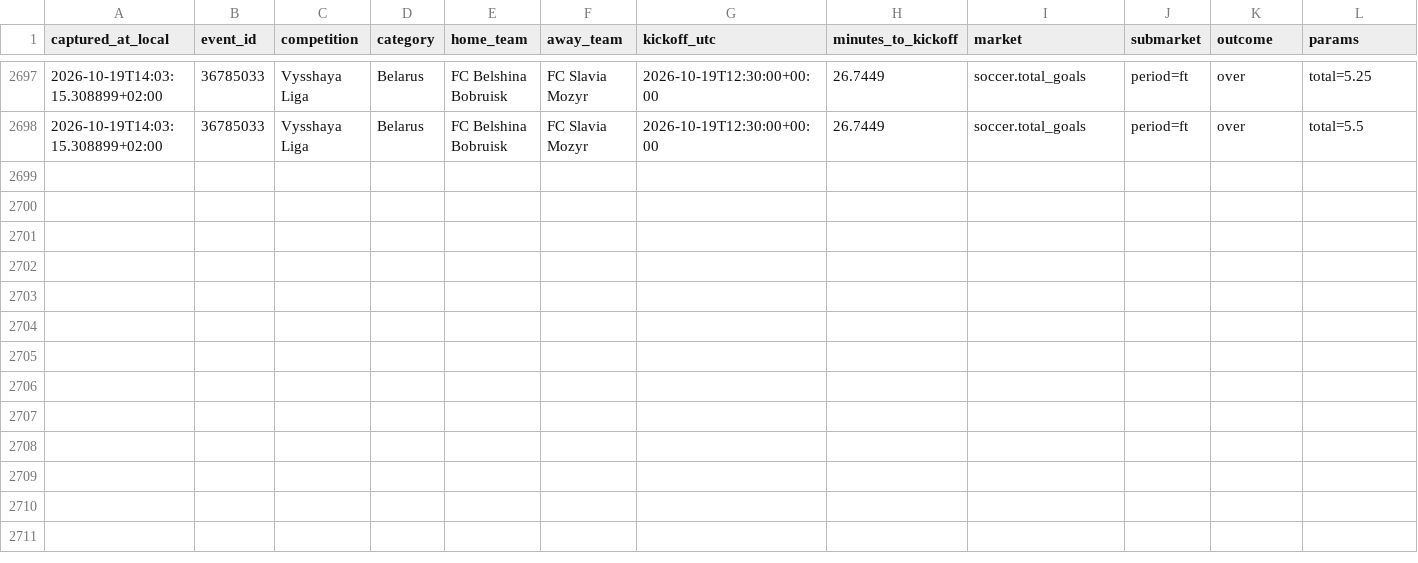
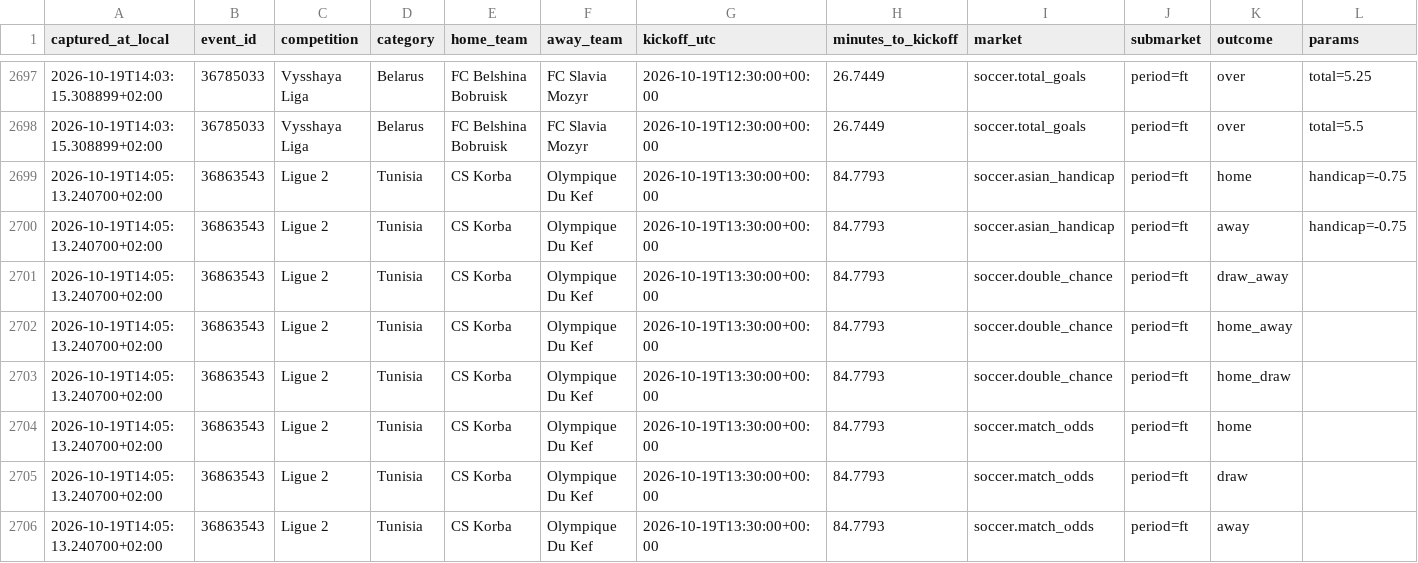
Before and after one commit to ILNIENTE1989/quote-shadow-v2, a CSV file: data/cloudbet/changes/2026-10-19.csv, drawn as a sheet; only a part is shown, gaps mark what is left out; rows hold the shown columns only; the diff names each change by its address in the sheet, - before the commit and + after, or states it on an @@ line.

Commit message:
data: snapshot Cloudbet

```diff
--- a/data/cloudbet/changes/2026-10-19.csv
+++ b/data/cloudbet/changes/2026-10-19.csv
+row 2699: 2026-10-19T14:05:13.240700+02:00 | 36863543 | Ligue 2 | Tunisia | CS Korba | Olympique Du Kef | 2026-10-19T13:30:00+00:00 | 84.7793 | soccer.asian_handicap | period=ft | home | handicap=-0.75
+row 2700: 2026-10-19T14:05:13.240700+02:00 | 36863543 | Ligue 2 | Tunisia | CS Korba | Olympique Du Kef | 2026-10-19T13:30:00+00:00 | 84.7793 | soccer.asian_handicap | period=ft | away | handicap=-0.75
+row 2701: 2026-10-19T14:05:13.240700+02:00 | 36863543 | Ligue 2 | Tunisia | CS Korba | Olympique Du Kef | 2026-10-19T13:30:00+00:00 | 84.7793 | soccer.double_chance | period=ft | draw_away
+row 2702: 2026-10-19T14:05:13.240700+02:00 | 36863543 | Ligue 2 | Tunisia | CS Korba | Olympique Du Kef | 2026-10-19T13:30:00+00:00 | 84.7793 | soccer.double_chance | period=ft | home_away
+row 2703: 2026-10-19T14:05:13.240700+02:00 | 36863543 | Ligue 2 | Tunisia | CS Korba | Olympique Du Kef | 2026-10-19T13:30:00+00:00 | 84.7793 | soccer.double_chance | period=ft | home_draw
+row 2704: 2026-10-19T14:05:13.240700+02:00 | 36863543 | Ligue 2 | Tunisia | CS Korba | Olympique Du Kef | 2026-10-19T13:30:00+00:00 | 84.7793 | soccer.match_odds | period=ft | home
+row 2705: 2026-10-19T14:05:13.240700+02:00 | 36863543 | Ligue 2 | Tunisia | CS Korba | Olympique Du Kef | 2026-10-19T13:30:00+00:00 | 84.7793 | soccer.match_odds | period=ft | draw
+row 2706: 2026-10-19T14:05:13.240700+02:00 | 36863543 | Ligue 2 | Tunisia | CS Korba | Olympique Du Kef | 2026-10-19T13:30:00+00:00 | 84.7793 | soccer.match_odds | period=ft | away
```
Also changed, not shown: 2 other files.
